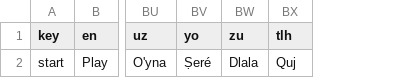
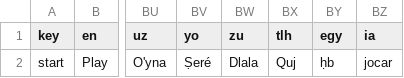
Before and after one commit to oghatmake1/bioshock-launcher, a CSV file: Locals/trans.csv, drawn as a sheet; only a part is shown, gaps mark what is left out; the diff names each change by its address in the sheet, - before the commit and + after, or states it on an @@ line.

Commit message:
Ancient Egyptian and Interlingua

```diff
--- a/Locals/trans.csv
+++ b/Locals/trans.csv
+column BY (egy), row 2: ḥb
+column BZ (ia), row 2: jocar
```
